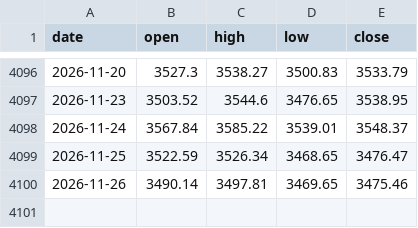
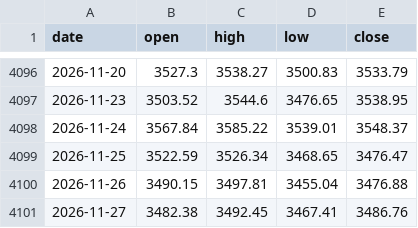
Before and after one commit to HachGo/news_auto, a CSV file: history/sse.csv, drawn as a sheet; only a part is shown, gaps mark what is left out.

```diff
--- a/history/sse.csv
+++ b/history/sse.csv
@@ -4099,2 +4099,3 @@ date,open,high,low,close
 2026-11-25,3522.59,3526.34,3468.65,3476.47
-2026-11-26,3490.14,3497.81,3469.65,3475.46
+2026-11-26,3490.15,3497.81,3455.04,3476.88
+2026-11-27,3482.38,3492.45,3467.41,3486.76
```
Also changed, not shown: history/chinext.csv, history/gold.csv, 43 other files.
